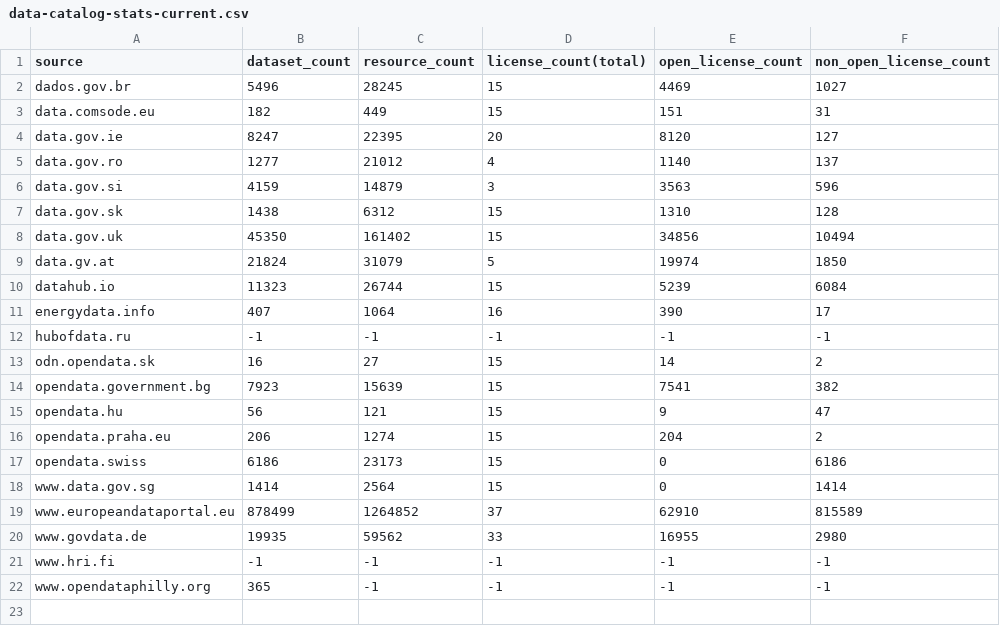
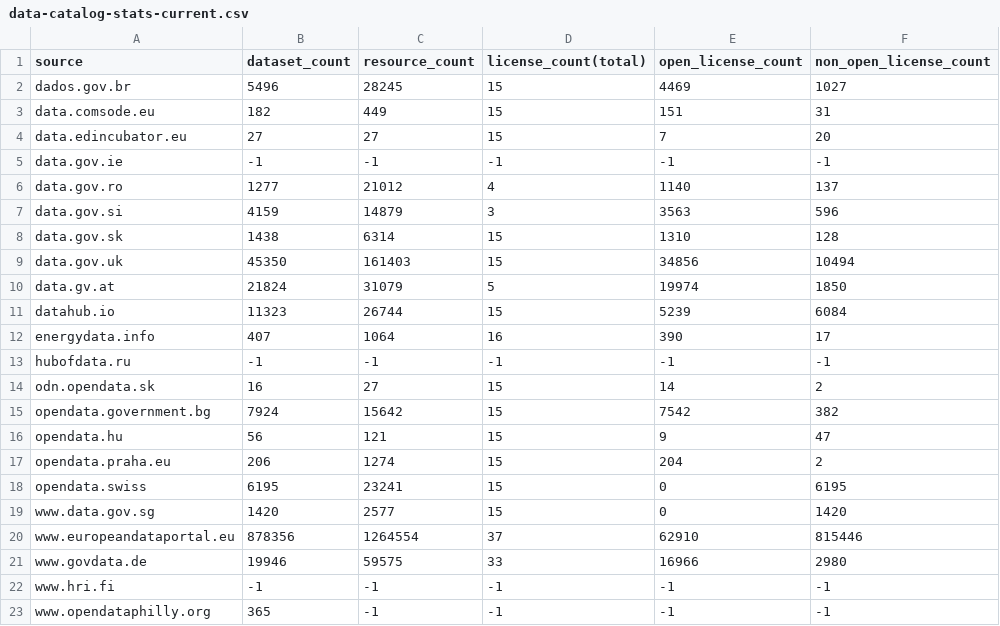
Before and after one commit to hanecak/data_data-catalog-stats, a CSV file: data-catalog-stats-current.csv, drawn as a sheet.

```diff
--- a/data-catalog-stats-current.csv
+++ b/data-catalog-stats-current.csv
@@ -3,7 +3,8 @@ dados.gov.br,5496,28245,15,4469,1027
 data.comsode.eu,182,449,15,151,31
-data.gov.ie,8247,22395,20,8120,127
+data.edincubator.eu,27,27,15,7,20
+data.gov.ie,-1,-1,-1,-1,-1
 data.gov.ro,1277,21012,4,1140,137
 data.gov.si,4159,14879,3,3563,596
-data.gov.sk,1438,6312,15,1310,128
-data.gov.uk,45350,161402,15,34856,10494
+data.gov.sk,1438,6314,15,1310,128
+data.gov.uk,45350,161403,15,34856,10494
 data.gv.at,21824,31079,5,19974,1850
@@ -13,9 +14,9 @@ hubofdata.ru,-1,-1,-1,-1,-1
 odn.opendata.sk,16,27,15,14,2
-opendata.government.bg,7923,15639,15,7541,382
+opendata.government.bg,7924,15642,15,7542,382
 opendata.hu,56,121,15,9,47
 opendata.praha.eu,206,1274,15,204,2
-opendata.swiss,6186,23173,15,0,6186
-www.data.gov.sg,1414,2564,15,0,1414
-www.europeandataportal.eu,878499,1264852,37,62910,815589
-www.govdata.de,19935,59562,33,16955,2980
+opendata.swiss,6195,23241,15,0,6195
+www.data.gov.sg,1420,2577,15,0,1420
+www.europeandataportal.eu,878356,1264554,37,62910,815446
+www.govdata.de,19946,59575,33,16966,2980
 www.hri.fi,-1,-1,-1,-1,-1
```
Also changed, not shown: data-catalog-stats-all-dataset_count.csv, data-catalog-stats-all-license_count.csv, 3 other files.
